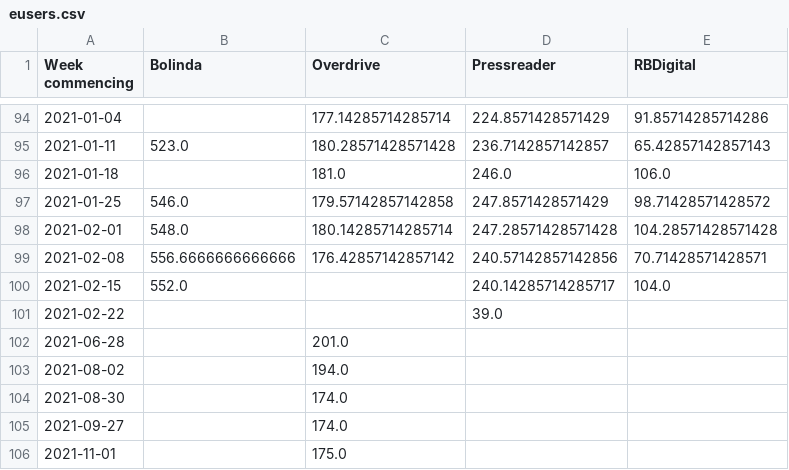
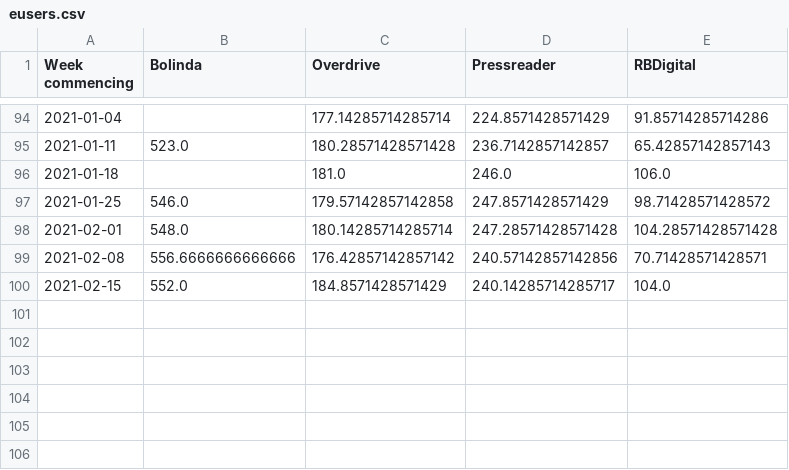
Before and after one commit to 0sumrich/library-dash, a CSV file: src/data/eusers.csv, drawn as a sheet; only a part is shown, gaps mark what is left out.

Commit message:
2021-02-23

```diff
--- a/src/data/eusers.csv
+++ b/src/data/eusers.csv
@@ -99,8 +99,2 @@ Week commencing,Bolinda,Overdrive,Pressreader,RBDigital
 2021-02-08,556.6666666666666,176.42857142857142,240.57142857142856,70.71428571428571
-2021-02-15,552.0,,240.14285714285717,104.0
-2021-02-22,,,39.0,
-2021-06-28,,201.0,,
-2021-08-02,,194.0,,
-2021-08-30,,174.0,,
-2021-09-27,,174.0,,
-2021-11-01,,175.0,,
+2021-02-15,552.0,184.8571428571429,240.14285714285717,104.0
```
